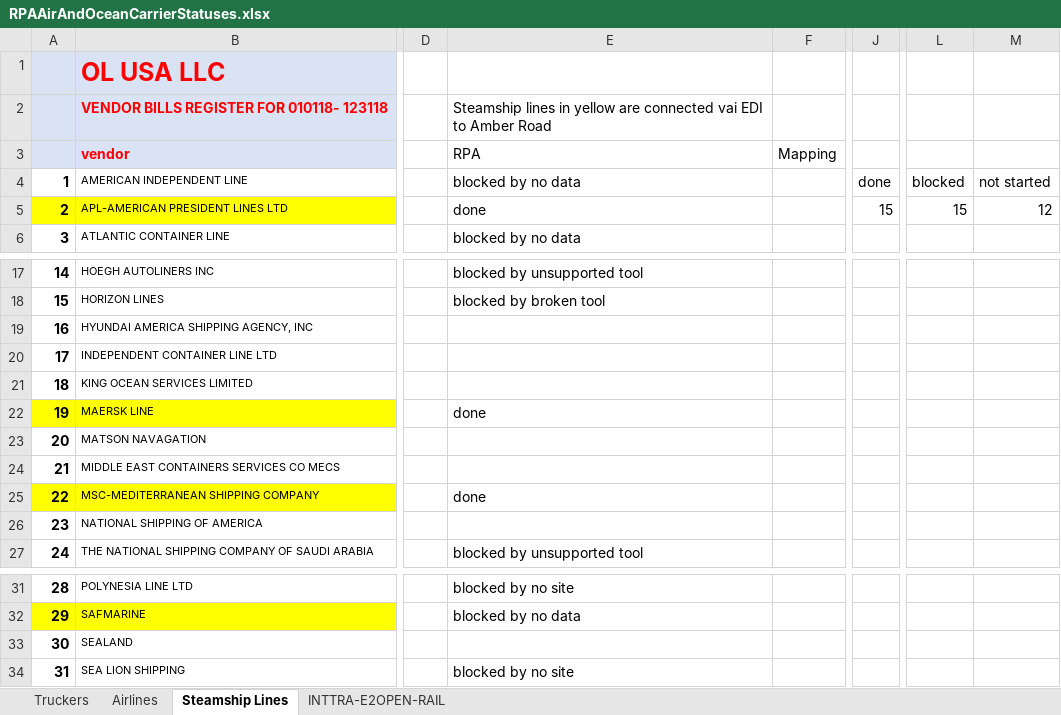
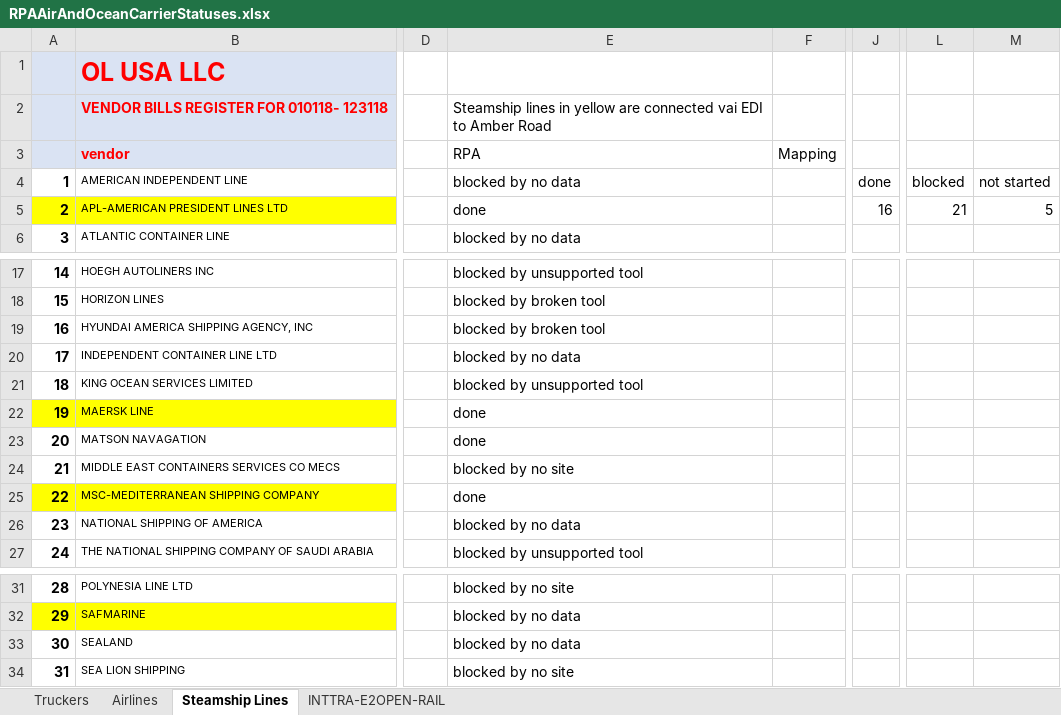
Before and after one commit to pvanausdeln/OceanCarrierRPA, an Excel workbook: RPAAirAndOceanCarrierStatuses.xlsx, sheet Steamship Lines, drawn as a sheet; only a part is shown, gaps mark what is left out; values as stored, in another font and other column widths than the file's, no borders; the diff names each change by its address in the sheet, - before the commit and + after, or states it on an @@ line.

Commit message:
status updates

```diff
--- a/RPAAirAndOceanCarrierStatuses.xlsx (sheet Steamship Lines)
+++ b/RPAAirAndOceanCarrierStatuses.xlsx (sheet Steamship Lines)
-J5: 15
+J5: 16
-L5: 15
+L5: 21
-M5: 12
+M5: 5
-E19: (empty)
+E19: blocked by broken tool
-E20: (empty)
+E20: blocked by no data
-E21: (empty)
+E21: blocked by unsupported tool
-E23: (empty)
+E23: done
-E24: (empty)
+E24: blocked by no site
-E26: (empty)
+E26: blocked by no data
-E33: (empty)
+E33: blocked by no data
```
